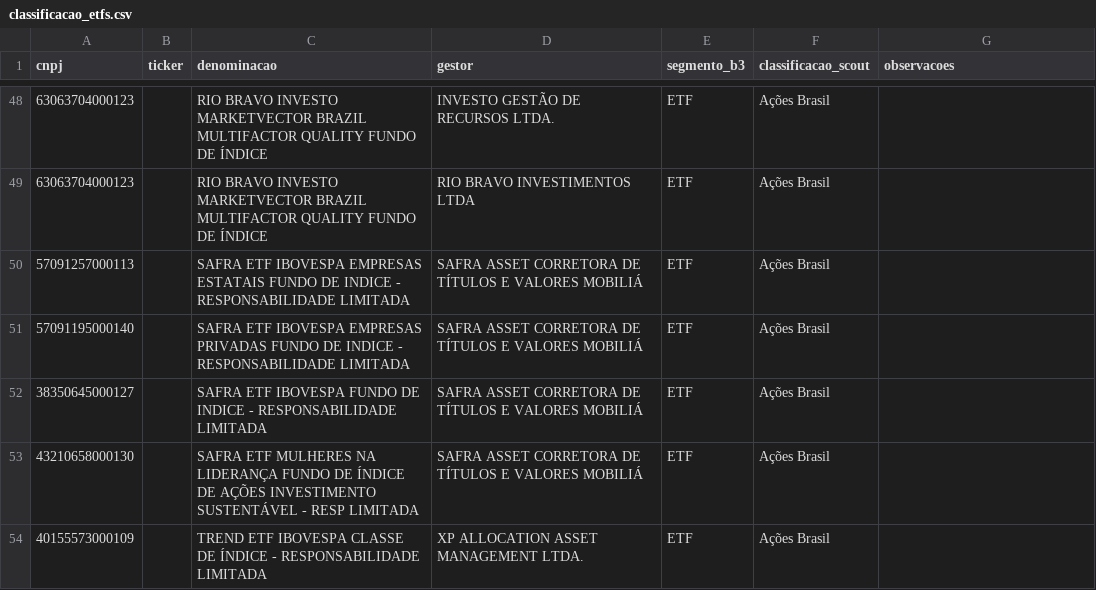
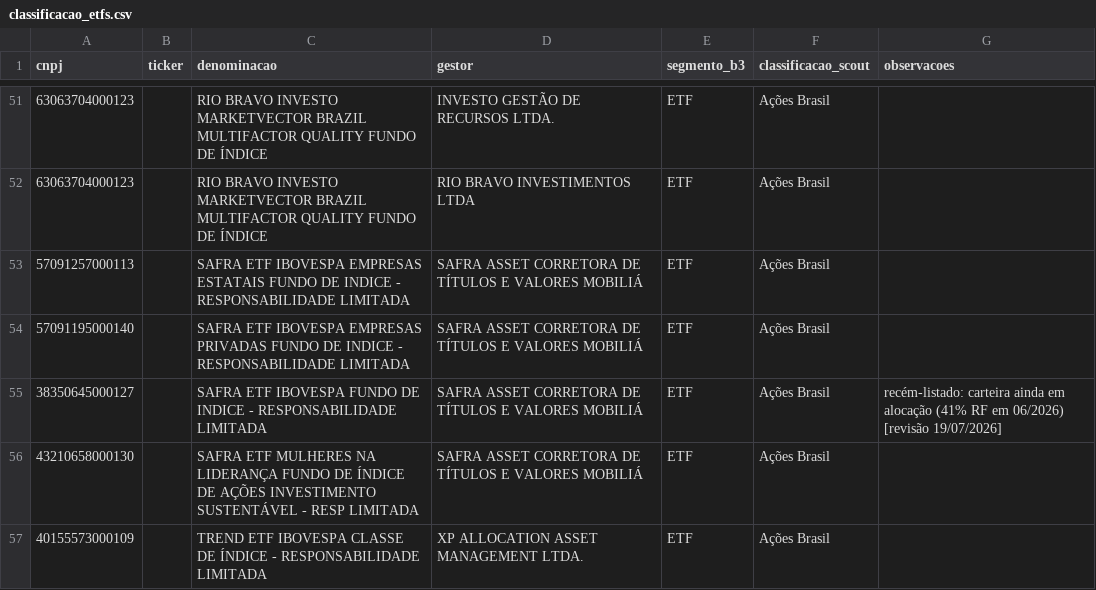
Before and after one commit to Ruamms/scout, a CSV file: dados/classificacao_etfs.csv, drawn as a sheet; only a part is shown, gaps mark what is left out; the diff covers the shown part only.

```diff
--- a/dados/classificacao_etfs.csv
+++ b/dados/classificacao_etfs.csv
@@ -51,3 +54,3 @@
 57091195000140;;SAFRA ETF IBOVESPA EMPRESAS PRIVADAS FUNDO DE INDICE - RESPONSABILIDADE LIMITADA;SAFRA ASSET CORRETORA DE TÍTULOS E VALORES MOBILIÁ;ETF;Ações Brasil;
-38350645000127;;SAFRA ETF IBOVESPA FUNDO DE INDICE - RESPONSABILIDADE LIMITADA;SAFRA ASSET CORRETORA DE TÍTULOS E VALORES MOBILIÁ;ETF;Ações Brasil;
+38350645000127;;SAFRA ETF IBOVESPA FUNDO DE INDICE - RESPONSABILIDADE LIMITADA;SAFRA ASSET CORRETORA DE TÍTULOS E VALORES MOBILIÁ;ETF;Ações Brasil;recém-listado: carteira ainda em alocação (41% RF em 06/2026) [revisão 19/07/2026]
 43210658000130;;SAFRA ETF MULHERES NA LIDERANÇA FUNDO DE ÍNDICE DE AÇÕES INVESTIMENTO SUSTENTÁVEL - RESP LIMITADA;SAFRA ASSET CORRETORA DE TÍTULOS E VALORES MOBILIÁ;ETF;Ações Brasil;
```
Also changed, not shown: 6 added rows and 6 removed rows elsewhere in this file, 2 other files.
